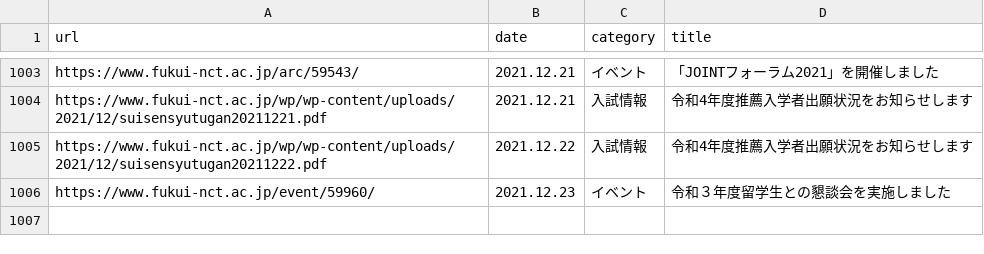
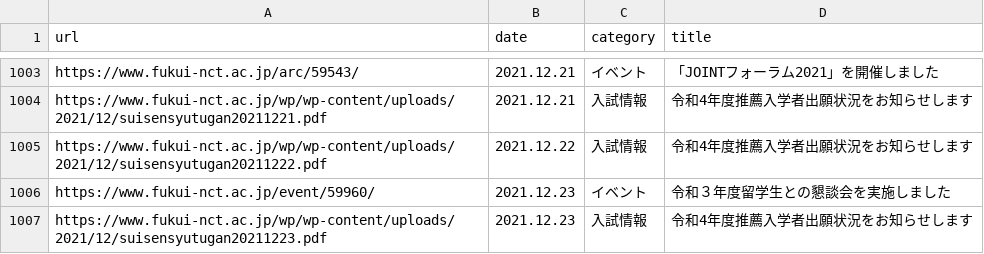
Before and after one commit to code4fukui/fnct-news, a CSV file: fnct-news.csv, drawn as a sheet; only a part is shown, gaps mark what is left out.

Commit message:
update data

```diff
--- a/fnct-news.csv
+++ b/fnct-news.csv
@@ -1006 +1006,2 @@ https://www.fukui-nct.ac.jp/wp/wp-content/uploads/2021/12/suisensyutugan20211222
 https://www.fukui-nct.ac.jp/event/59960/,2021.12.23,イベント,令和３年度留学生との懇談会を実施しました
+https://www.fukui-nct.ac.jp/wp/wp-content/uploads/2021/12/suisensyutugan20211223.pdf,2021.12.23,入試情報,令和4年度推薦入学者出願状況をお知らせします
```
